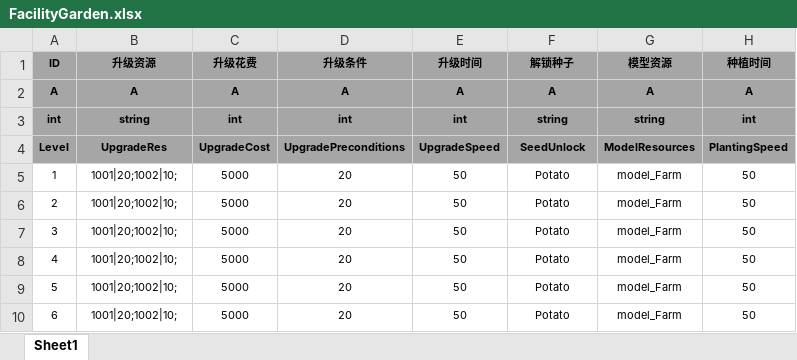
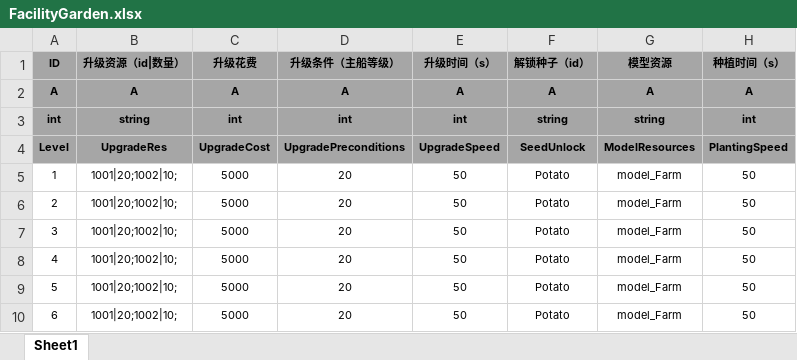
Before and after one commit to tkonexhh/LegendOfPirate, an Excel workbook: Tables/Sources/gameplay/Facility/FacilityGarden.xlsx, sheet Sheet1, drawn as a sheet; values as stored, in another font and other column widths than the file's, no borders; the diff names each change by its address in the sheet, - before the commit and + after, or states it on an @@ line.

```diff
--- a/Tables/Sources/gameplay/Facility/FacilityGarden.xlsx (sheet Sheet1)
+++ b/Tables/Sources/gameplay/Facility/FacilityGarden.xlsx (sheet Sheet1)
-B1: 升级资源
+B1: 升级资源（id|数量）
-D1: 升级条件
+D1: 升级条件（主船等级）
-E1: 升级时间
+E1: 升级时间（s）
-F1: 解锁种子
+F1: 解锁种子（id）
-H1: 种植时间
+H1: 种植时间（s）
```
Also changed, not shown: Tables/Sources/gameplay/Facility/FacilityFishingPlatform.xlsx, Tables/Sources/gameplay/Facility/FacilityKitchen.xlsx, 10 other files.
